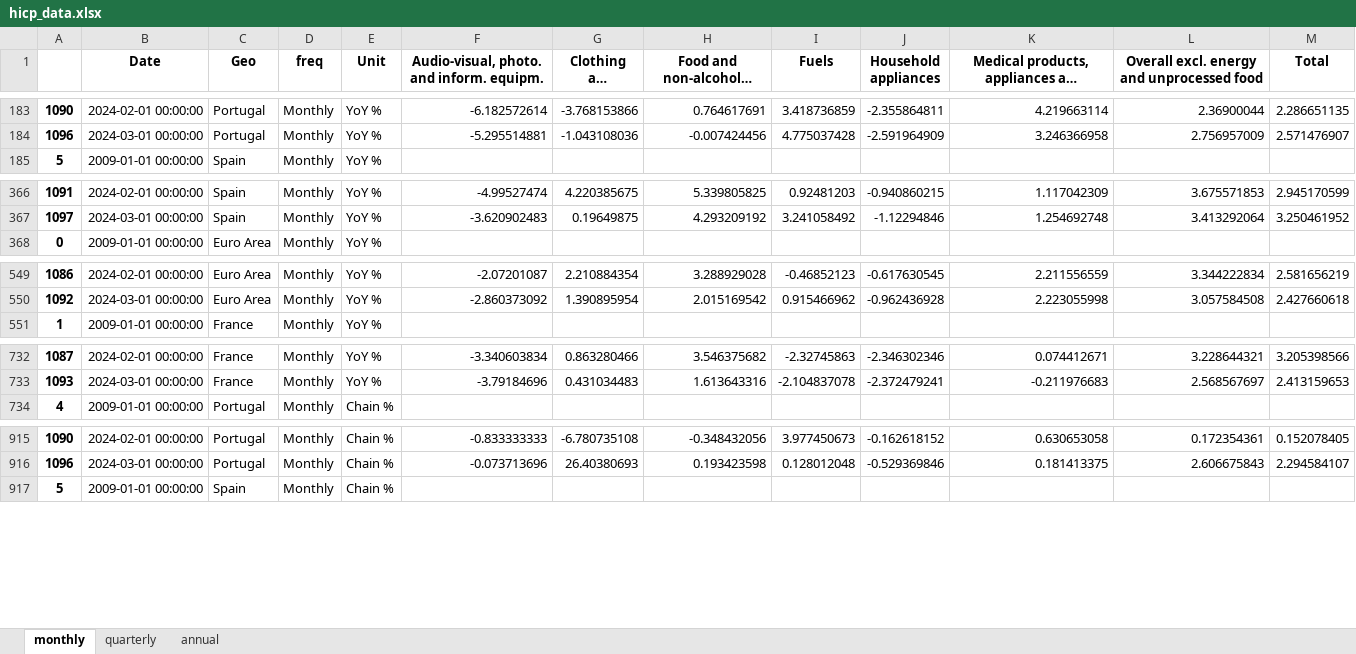
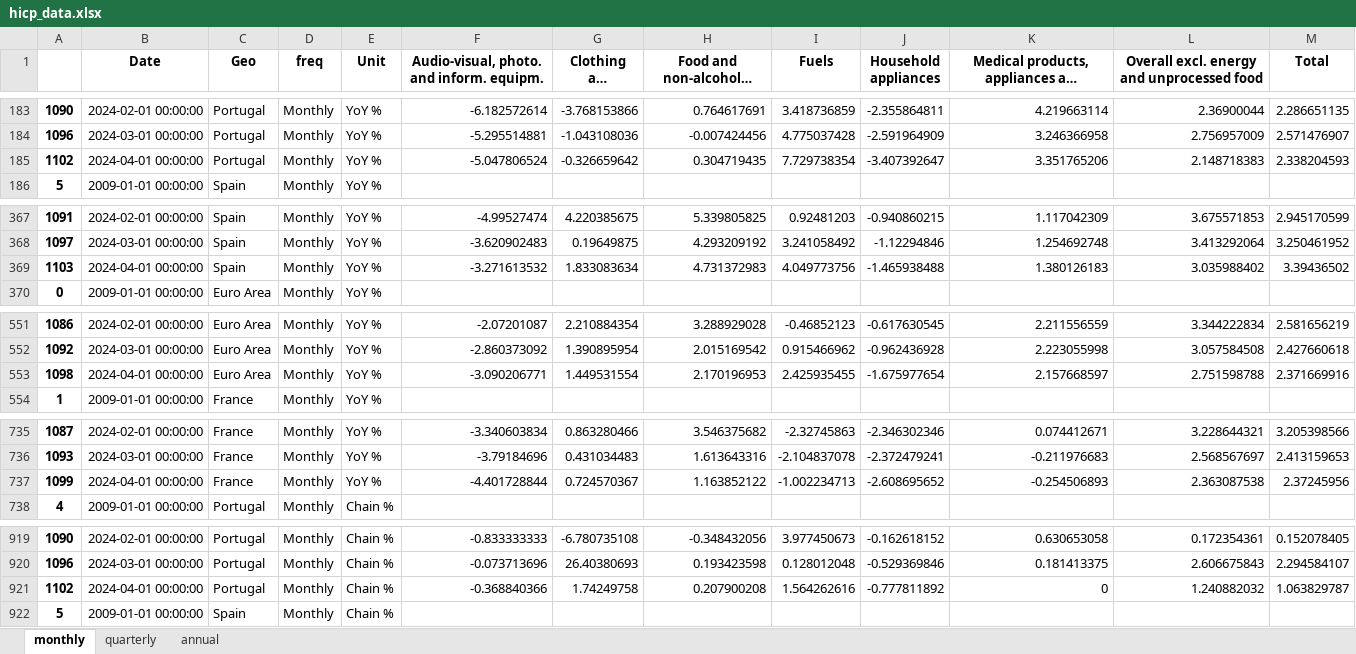
Before and after one commit to pcgsonae/dashboard-retail-pulse, an Excel workbook: hicp_data.xlsx, sheet monthly, drawn as a sheet; only a part is shown, gaps mark what is left out; long unchanged cells end in …; values as stored, in another font and other column widths than the file's, no borders; the diff covers the shown part only; the diff names each change by its address in the sheet, - before the commit and + after, or states it on an @@ line.

```diff
--- a/hicp_data.xlsx (sheet monthly)
+++ b/hicp_data.xlsx (sheet monthly)
+row 185: 1102 | 2024-04-01 00:00:00 | Portugal | Monthly | YoY % | -5.047806524 | -0.326659642 | 0.304719435 | 7.729738354 | -3.407392647 | 3.351765206 | 2.148718383 | 2.338204593
+row 369: 1103 | 2024-04-01 00:00:00 | Spain | Monthly | YoY % | -3.271613532 | 1.833083634 | 4.731372983 | 4.049773756 | -1.465938488 | 1.380126183 | 3.035988402 | 3.39436502
+row 553: 1098 | 2024-04-01 00:00:00 | Euro Area | Monthly | YoY % | -3.090206771 | 1.449531554 | 2.170196953 | 2.425935455 | -1.675977654 | 2.157668597 | 2.751598788 | 2.371669916
+row 737: 1099 | 2024-04-01 00:00:00 | France | Monthly | YoY % | -4.401728844 | 0.724570367 | 1.163852122 | -1.002234713 | -2.608695652 | -0.254506893 | 2.363087538 | 2.37245956
+row 921: 1102 | 2024-04-01 00:00:00 | Portugal | Monthly | Chain % | -0.368840366 | 1.74249758 | 0.207900208 | 1.564262616 | -0.777811892 | 0 | 1.240882032 | 1.063829787
```
Also changed, not shown: 3 added rows elsewhere in this sheet, sheet quarterly, sheet annual, 2 other files.
